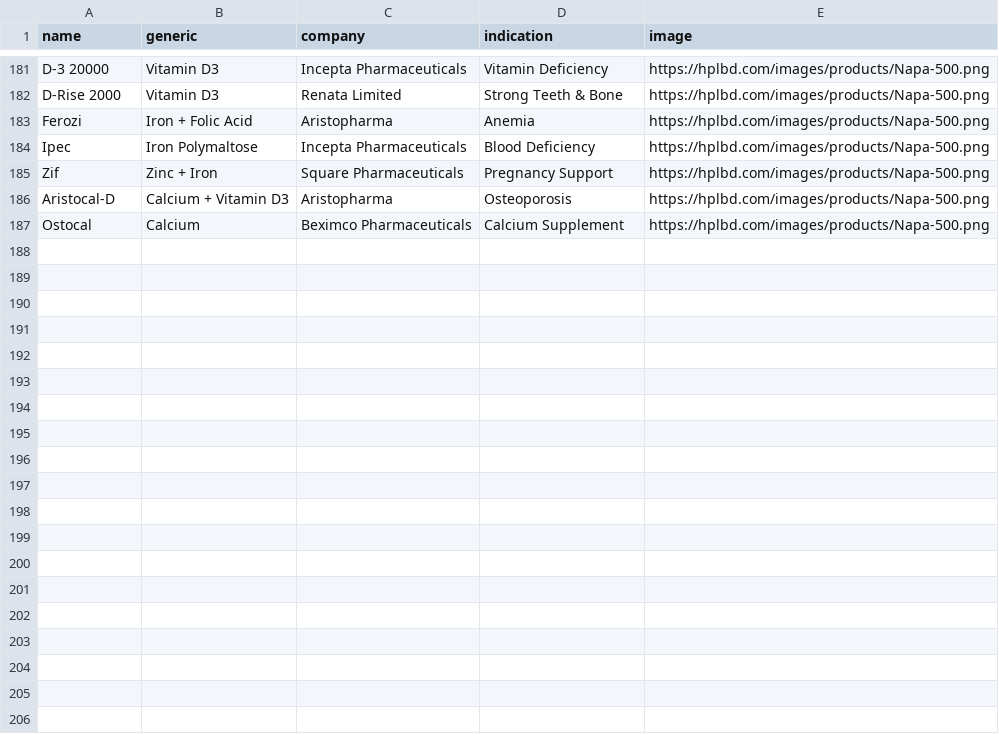
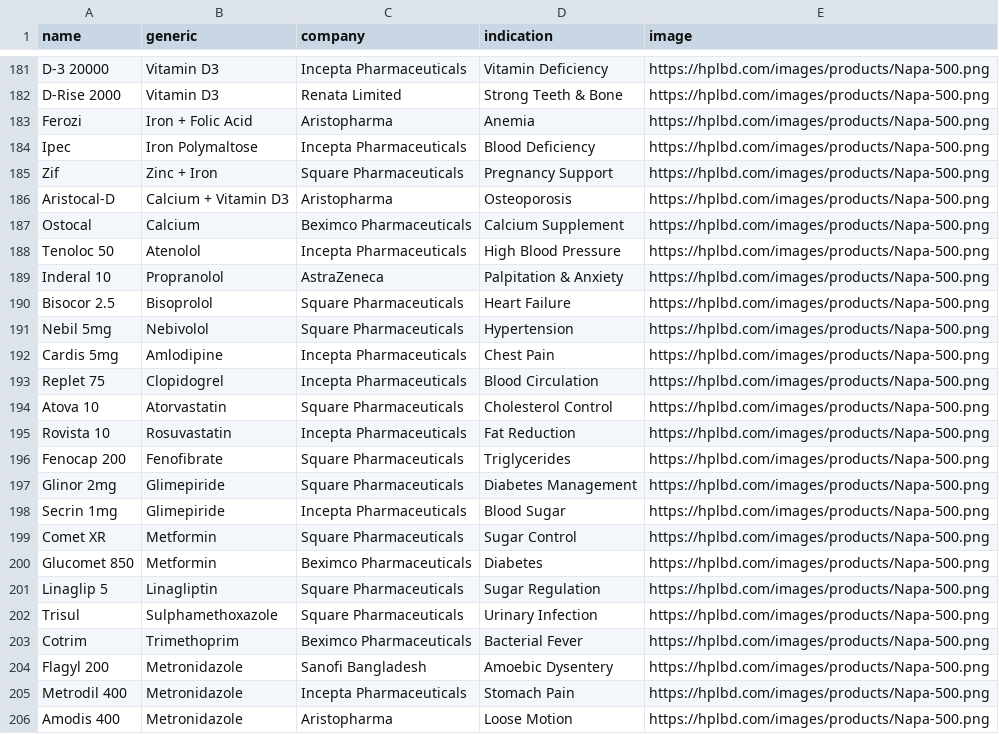
Before and after one commit to siddhartha999roy/medicine-directory, a CSV file: public/bd-medicines.csv, drawn as a sheet; only a part is shown, gaps mark what is left out; the diff covers the shown part only.

Commit message:
Update bd-medicines.csv

```diff
--- a/public/bd-medicines.csv
+++ b/public/bd-medicines.csv
@@ -187 +187,20 @@ Aristocal-D,Calcium + Vitamin D3,Aristopharma,Osteoporosis,https://hplbd.com/ima
 Ostocal,Calcium,Beximco Pharmaceuticals,Calcium Supplement,https://hplbd.com/images/products/Napa-500.png
+Tenoloc 50,Atenolol,Incepta Pharmaceuticals,High Blood Pressure,https://hplbd.com/images/products/Napa-500.png
+Inderal 10,Propranolol,AstraZeneca,Palpitation & Anxiety,https://hplbd.com/images/products/Napa-500.png
+Bisocor 2.5,Bisoprolol,Square Pharmaceuticals,Heart Failure,https://hplbd.com/images/products/Napa-500.png
+Nebil 5mg,Nebivolol,Square Pharmaceuticals,Hypertension,https://hplbd.com/images/products/Napa-500.png
+Cardis 5mg,Amlodipine,Incepta Pharmaceuticals,Chest Pain,https://hplbd.com/images/products/Napa-500.png
+Replet 75,Clopidogrel,Incepta Pharmaceuticals,Blood Circulation,https://hplbd.com/images/products/Napa-500.png
+Atova 10,Atorvastatin,Square Pharmaceuticals,Cholesterol Control,https://hplbd.com/images/products/Napa-500.png
+Rovista 10,Rosuvastatin,Incepta Pharmaceuticals,Fat Reduction,https://hplbd.com/images/products/Napa-500.png
+Fenocap 200,Fenofibrate,Square Pharmaceuticals,Triglycerides,https://hplbd.com/images/products/Napa-500.png
+Glinor 2mg,Glimepiride,Square Pharmaceuticals,Diabetes Management,https://hplbd.com/images/products/Napa-500.png
+Secrin 1mg,Glimepiride,Incepta Pharmaceuticals,Blood Sugar,https://hplbd.com/images/products/Napa-500.png
+Comet XR,Metformin,Square Pharmaceuticals,Sugar Control,https://hplbd.com/images/products/Napa-500.png
+Glucomet 850,Metformin,Beximco Pharmaceuticals,Diabetes,https://hplbd.com/images/products/Napa-500.png
+Linaglip 5,Linagliptin,Square Pharmaceuticals,Sugar Regulation,https://hplbd.com/images/products/Napa-500.png
+Trisul,Sulphamethoxazole,Square Pharmaceuticals,Urinary Infection,https://hplbd.com/images/products/Napa-500.png
+Cotrim,Trimethoprim,Beximco Pharmaceuticals,Bacterial Fever,https://hplbd.com/images/products/Napa-500.png
+Flagyl 200,Metronidazole,Sanofi Bangladesh,Amoebic Dysentery,https://hplbd.com/images/products/Napa-500.png
+Metrodil 400,Metronidazole,Incepta Pharmaceuticals,Stomach Pain,https://hplbd.com/images/products/Napa-500.png
+Amodis 400,Metronidazole,Aristopharma,Loose Motion,https://hplbd.com/images/products/Napa-500.png
```
Also changed, not shown: 16 added rows elsewhere in this file.
